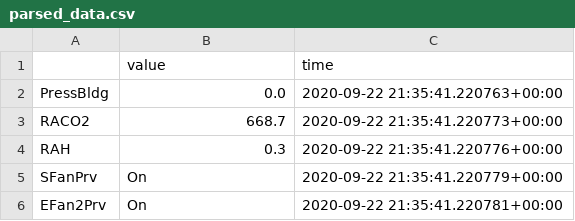
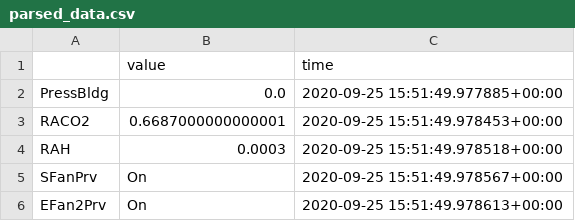
Before and after one commit to mschrader15/hanson-bas, a CSV file: data/parsed_data.csv, drawn as a sheet.

```diff
--- a/data/parsed_data.csv
+++ b/data/parsed_data.csv
@@ -1,6 +1,6 @@
 ,value,time
-PressBldg, 0.0 ,2020-09-22 21:35:41.220763+00:00
-RACO2, 668.7 ,2020-09-22 21:35:41.220773+00:00
-RAH, 0.3 ,2020-09-22 21:35:41.220776+00:00
-SFanPrv, On ,2020-09-22 21:35:41.220779+00:00
-EFan2Prv, On ,2020-09-22 21:35:41.220781+00:00
+PressBldg,0.0,2020-09-25 15:51:49.977885+00:00
+RACO2,0.6687000000000001,2020-09-25 15:51:49.978453+00:00
+RAH,0.0003,2020-09-25 15:51:49.978518+00:00
+SFanPrv, On ,2020-09-25 15:51:49.978567+00:00
+EFan2Prv, On ,2020-09-25 15:51:49.978613+00:00
```
Also changed, not shown: 3 other files.
